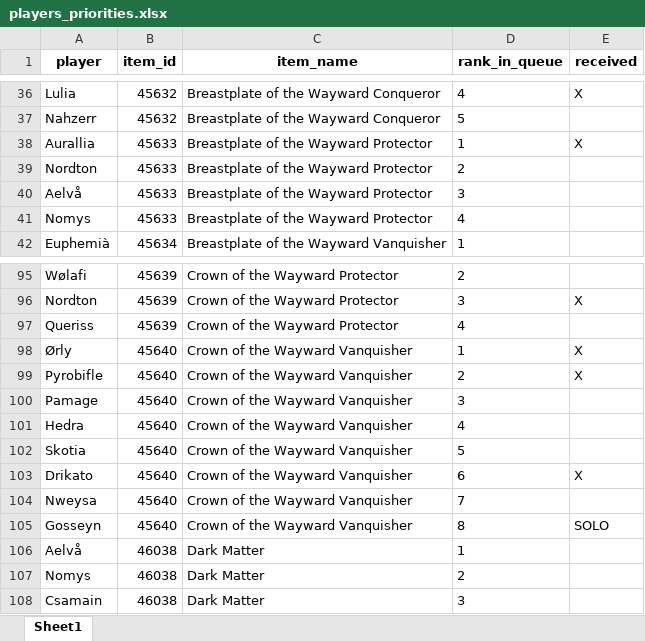
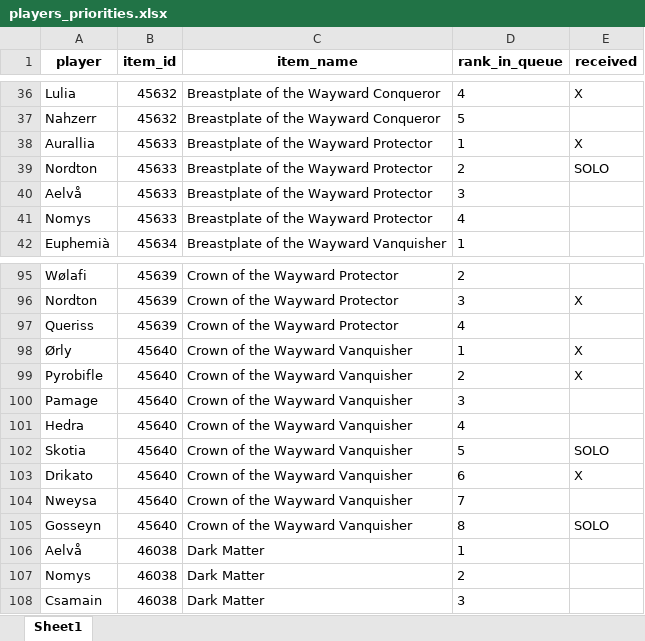
Before and after one commit to Sharptsa/Divide-BiS, an Excel workbook: data/players_priorities.xlsx, sheet Sheet1, drawn as a sheet; only a part is shown, gaps mark what is left out; values as stored, in another font and other column widths than the file's, no borders; the diff names each change by its address in the sheet, - before the commit and + after, or states it on an @@ line.

Commit message:
up solo

```diff
--- a/data/players_priorities.xlsx (sheet Sheet1)
+++ b/data/players_priorities.xlsx (sheet Sheet1)
-E39 (received): (empty)
+E39 (received): SOLO
-E102 (received): (empty)
+E102 (received): SOLO
```
